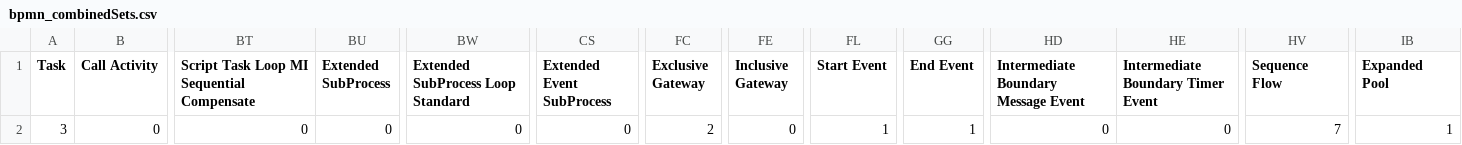
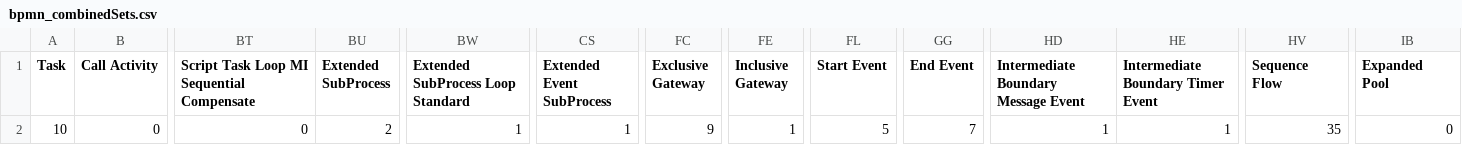
Before and after one commit to PROSLab/BPMN-Inspector, a CSV file: src/main/resources/bpmnCounterOutput/bpmn_combinedSets.csv, drawn as a sheet; only a part is shown, gaps mark what is left out; the diff names each change by its address in the sheet, - before the commit and + after, or states it on an @@ line.

```diff
--- a/src/main/resources/bpmnCounterOutput/bpmn_combinedSets.csv
+++ b/src/main/resources/bpmnCounterOutput/bpmn_combinedSets.csv
-A2 (Task): 3
+A2 (Task): 10
-BU2 (Extended SubProcess): 0
+BU2 (Extended SubProcess): 2
-BW2: 0
+BW2: 1
-CS2 (Extended Event SubProcess): 0
+CS2 (Extended Event SubProcess): 1
-FC2 (Exclusive Gateway): 2
+FC2 (Exclusive Gateway): 9
-FE2 (Inclusive Gateway): 0
+FE2 (Inclusive Gateway): 1
-FL2 (Start Event): 1
+FL2 (Start Event): 5
-GG2 (End Event): 1
+GG2 (End Event): 7
-HD2: 0
+HD2: 1
-HE2: 0
+HE2: 1
-HV2 (Sequence Flow): 7
+HV2 (Sequence Flow): 35
-IB2 (Expanded Pool): 1
+IB2 (Expanded Pool): 0
```
Also changed, not shown: src/main/resources/bpmnCounterOutput/bpmn_combined.csv, src/main/resources/bpmnCounterOutput/bpmn_elements.csv, 3 other files.
